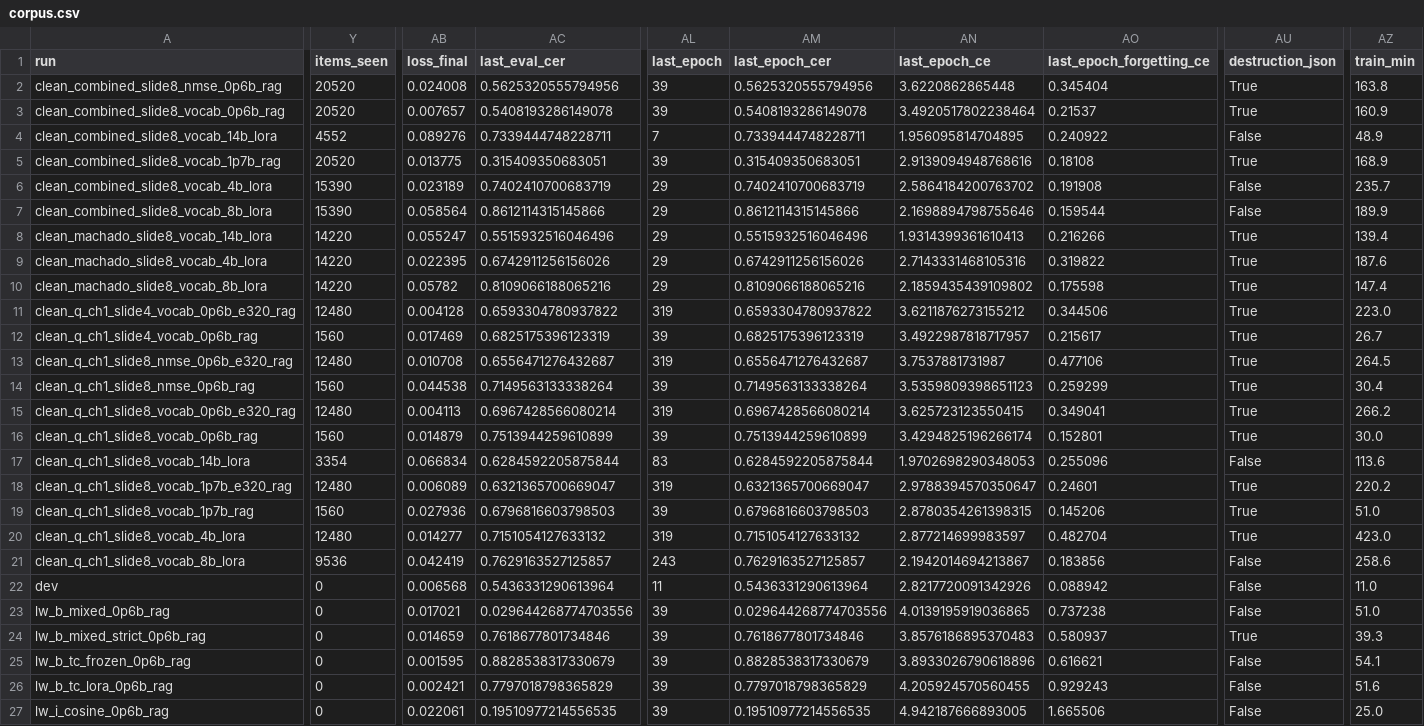
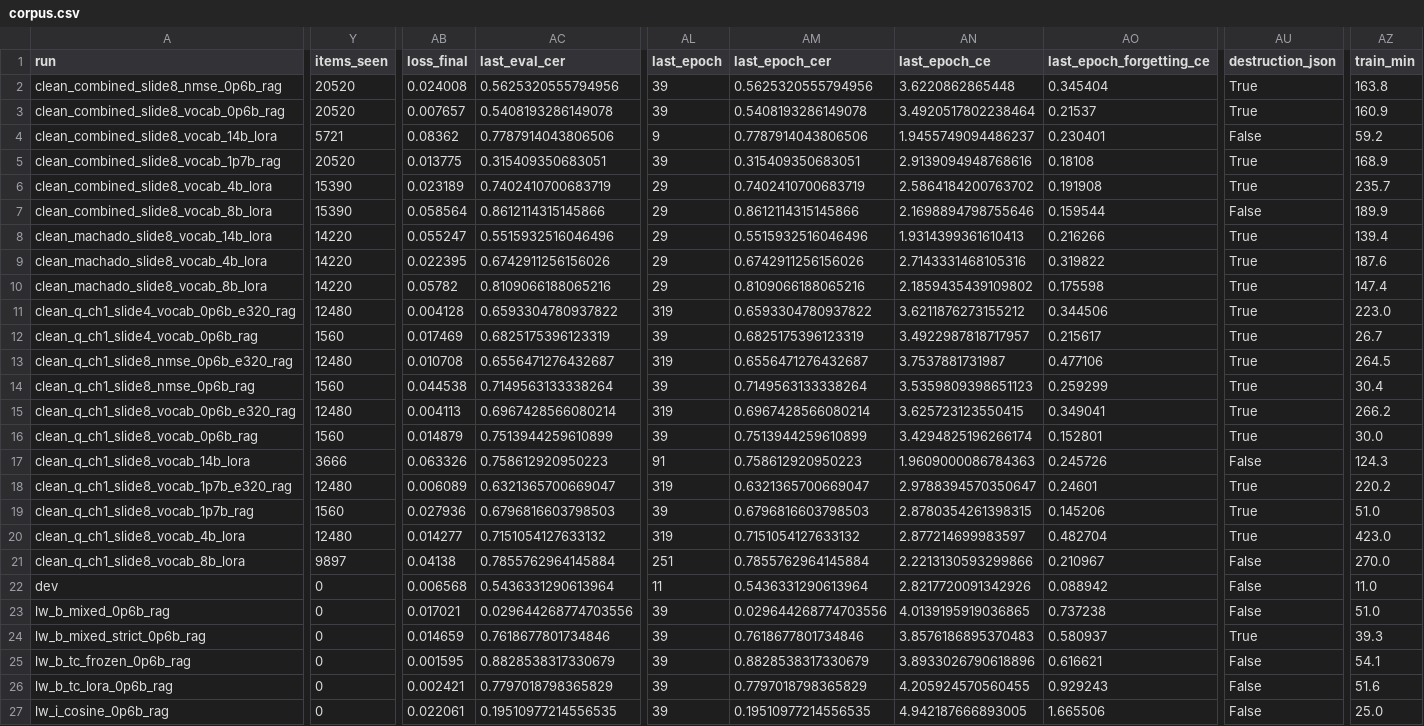
Before and after one commit to arivero/selfupdate, a CSV file: runs/corpus.csv, drawn as a sheet; only a part is shown, gaps mark what is left out; the diff covers the shown part only; the diff names each change by its address in the sheet, - before the commit and + after, or states it on an @@ line.

```diff
--- a/runs/corpus.csv
+++ b/runs/corpus.csv
-Y4 (items_seen): 4552
+Y4 (items_seen): 5721
-AB4 (loss_final): 0.089276
+AB4 (loss_final): 0.08362
-AC4 (last_eval_cer): 0.7339444748228711
+AC4 (last_eval_cer): 0.7787914043806506
-AL4 (last_epoch): 7
+AL4 (last_epoch): 9
-AM4 (last_epoch_cer): 0.7339444748228711
+AM4 (last_epoch_cer): 0.7787914043806506
-AN4 (last_epoch_ce): 1.956095814704895
+AN4 (last_epoch_ce): 1.9455749094486237
-AO4 (last_epoch_forgetting_ce): 0.240922
+AO4 (last_epoch_forgetting_ce): 0.230401
-AZ4 (train_min): 48.9
+AZ4 (train_min): 59.2
-AU6 (destruction_json): False
+AU6 (destruction_json): True
-Y17 (items_seen): 3354
+Y17 (items_seen): 3666
-AB17 (loss_final): 0.066834
+AB17 (loss_final): 0.063326
-AC17 (last_eval_cer): 0.6284592205875844
+AC17 (last_eval_cer): 0.758612920950223
-AL17 (last_epoch): 83
+AL17 (last_epoch): 91
-AM17 (last_epoch_cer): 0.6284592205875844
+AM17 (last_epoch_cer): 0.758612920950223
-AN17 (last_epoch_ce): 1.9702698290348053
+AN17 (last_epoch_ce): 1.9609000086784363
-AO17 (last_epoch_forgetting_ce): 0.255096
+AO17 (last_epoch_forgetting_ce): 0.245726
-AZ17 (train_min): 113.6
+AZ17 (train_min): 124.3
-Y21 (items_seen): 9536
+Y21 (items_seen): 9897
-AB21 (loss_final): 0.042419
+AB21 (loss_final): 0.04138
-AC21 (last_eval_cer): 0.7629163527125857
+AC21 (last_eval_cer): 0.7855762964145884
-AL21 (last_epoch): 243
+AL21 (last_epoch): 251
-AM21 (last_epoch_cer): 0.7629163527125857
+AM21 (last_epoch_cer): 0.7855762964145884
-AN21 (last_epoch_ce): 2.1942014694213867
+AN21 (last_epoch_ce): 2.2213130593299866
-AO21 (last_epoch_forgetting_ce): 0.183856
+AO21 (last_epoch_forgetting_ce): 0.210967
-AZ21 (train_min): 258.6
+AZ21 (train_min): 270.0
```
Also changed, not shown: 6 edited cells elsewhere in this file, runs/best_loss_window_by_corpus.csv, runs/experiment_coverage_matrix.csv, 8 other files.
